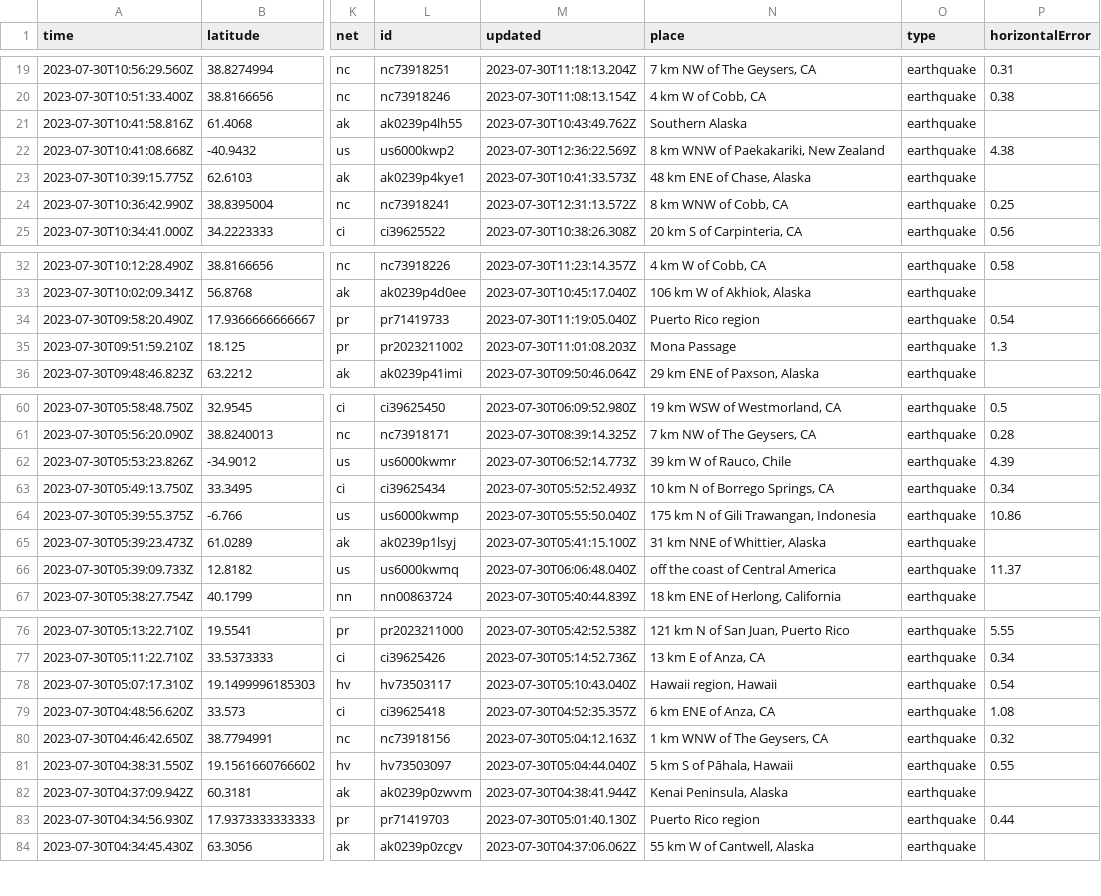
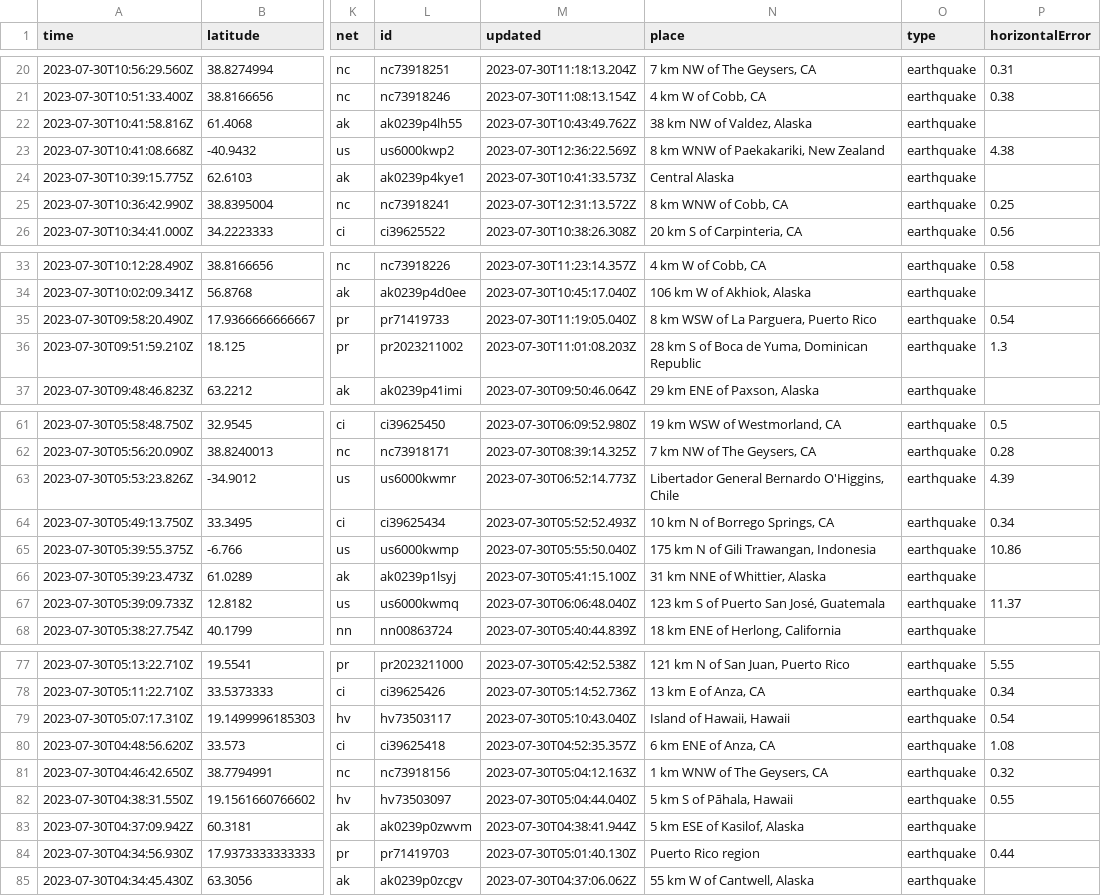
Before and after one commit to sabrinamochi/github-actions, a CSV file: usgs_current.csv, drawn as a sheet; only a part is shown, gaps mark what is left out; addresses are those after the commit; the diff covers the shown part only; the diff names each change by its address in the sheet, - before the commit and + after, or states it on an @@ line.

```diff
--- a/usgs_current.csv
+++ b/usgs_current.csv
-N22 (place): Southern Alaska
+N22 (place): 38 km NW of Valdez, Alaska
-N24 (place): 48 km ENE of Chase, Alaska
+N24 (place): Central Alaska
-N35 (place): Puerto Rico region
+N35 (place): 8 km WSW of La Parguera, Puerto Rico
-N36 (place): Mona Passage
+N36 (place): 28 km S of Boca de Yuma, Dominican Republic
-N63 (place): 39 km W of Rauco, Chile
+N63 (place): Libertador General Bernardo O'Higgins, Chile
-N67 (place): off the coast of Central America
+N67 (place): 123 km S of Puerto San José, Guatemala
-N79 (place): Hawaii region, Hawaii
+N79 (place): Island of Hawaii, Hawaii
-N83 (place): Kenai Peninsula, Alaska
+N83 (place): 5 km ESE of Kasilof, Alaska
```
Also changed, not shown: 1 added row, 1 removed row and 19 edited cells elsewhere in this file.
